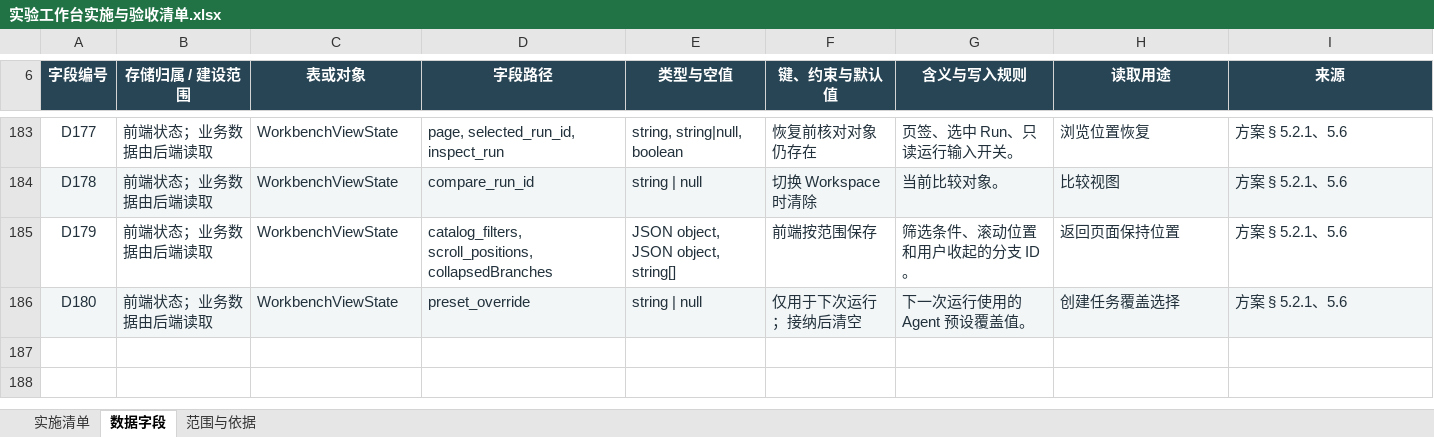
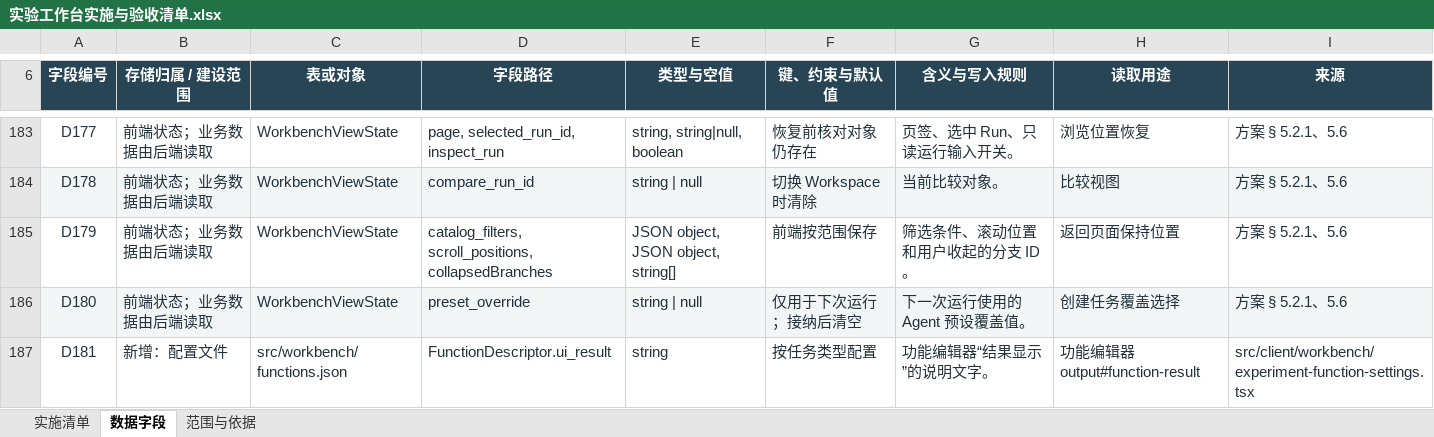
Before and after one commit to fzfz/harness-comfyui, an Excel workbook: outputs/prompt-studio-architecture/实验工作台实施与验收清单.xlsx, sheet 数据字段, drawn as a sheet; only a part is shown, gaps mark what is left out; values as stored, in another font and other column widths than the file's, no borders; table styles not drawn; the diff names each change by its address in the sheet, - before the commit and + after, or states it on an @@ line.

Commit message:
feat(workbench): configure per-function agent presets

```diff
--- a/outputs/prompt-studio-architecture/实验工作台实施与验收清单.xlsx (sheet 数据字段)
+++ b/outputs/prompt-studio-architecture/实验工作台实施与验收清单.xlsx (sheet 数据字段)
+row 187: D181 | 新增：配置文件 | src/workbench/functions.json | FunctionDescriptor.ui_result | string | 按任务类型配置 | 功能编辑器“结果显示”的说明文字。 | 功能编辑器 output#function-result | src/client/workbench/experiment-function-settings.tsx
```
Also changed, not shown: sheet 实施清单, 19 other files.
